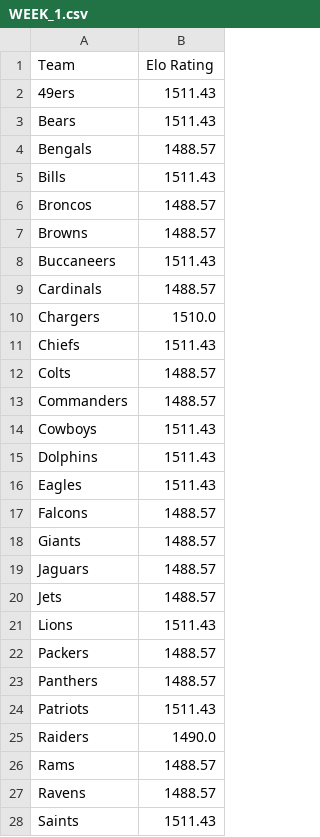
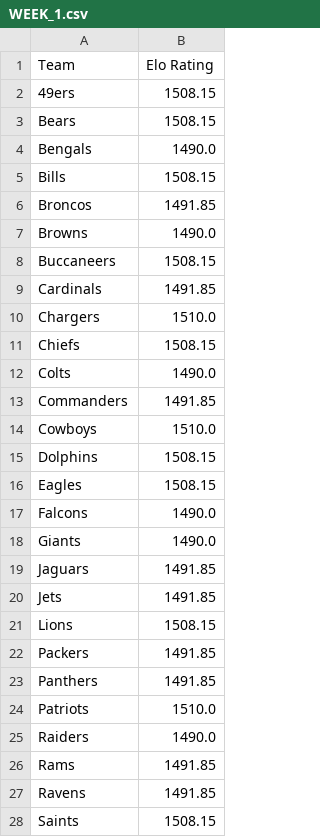
Before and after one commit to kenenz/Prompt-Engineering-an-Elo-Calculator-for-the-NFL, a CSV file: WEEK_1.csv, drawn as a sheet; only a part is shown; the diff covers the shown part only.

```diff
--- a/WEEK_1.csv
+++ b/WEEK_1.csv
@@ -1,28 +1,28 @@
 Team,Elo Rating
-49ers,1511.43
-Bears,1511.43
-Bengals,1488.57
-Bills,1511.43
-Broncos,1488.57
-Browns,1488.57
-Buccaneers,1511.43
-Cardinals,1488.57
+49ers,1508.15
+Bears,1508.15
+Bengals,1490.0
+Bills,1508.15
+Broncos,1491.85
+Browns,1490.0
+Buccaneers,1508.15
+Cardinals,1491.85
 Chargers,1510.0
-Chiefs,1511.43
-Colts,1488.57
-Commanders,1488.57
-Cowboys,1511.43
-Dolphins,1511.43
-Eagles,1511.43
-Falcons,1488.57
-Giants,1488.57
-Jaguars,1488.57
-Jets,1488.57
-Lions,1511.43
-Packers,1488.57
-Panthers,1488.57
-Patriots,1511.43
+Chiefs,1508.15
+Colts,1490.0
+Commanders,1491.85
+Cowboys,1510.0
+Dolphins,1508.15
+Eagles,1508.15
+Falcons,1490.0
+Giants,1490.0
+Jaguars,1491.85
+Jets,1491.85
+Lions,1508.15
+Packers,1491.85
+Panthers,1491.85
+Patriots,1510.0
 Raiders,1490.0
-Rams,1488.57
-Ravens,1488.57
-Saints,1511.43
+Rams,1491.85
+Ravens,1491.85
+Saints,1508.15
```
Also changed, not shown: 5 edited cells elsewhere in this file, WEEK_0.csv, WEEK_2.csv.
